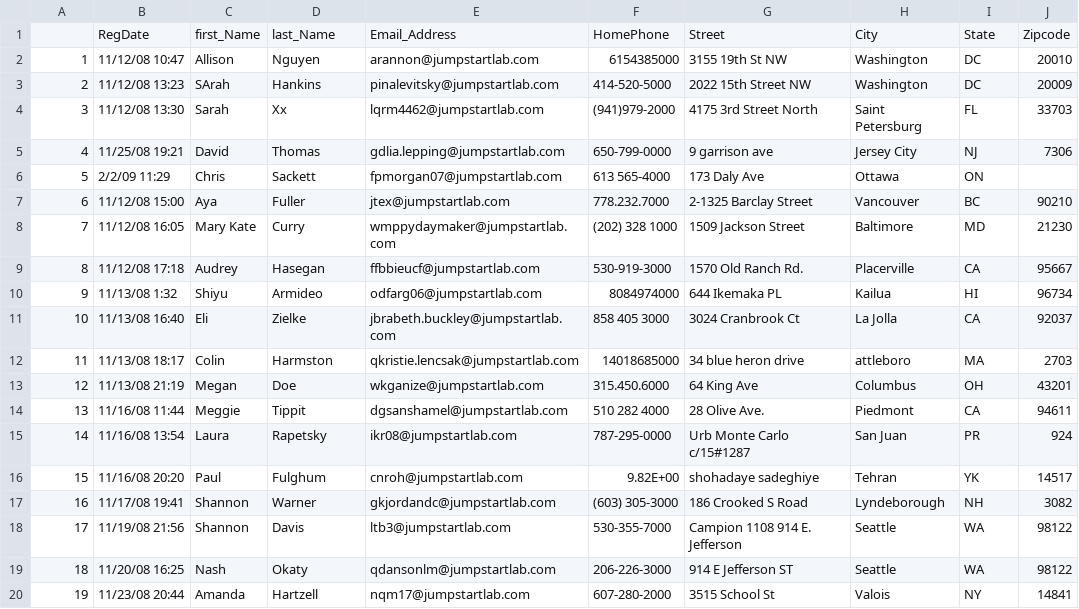
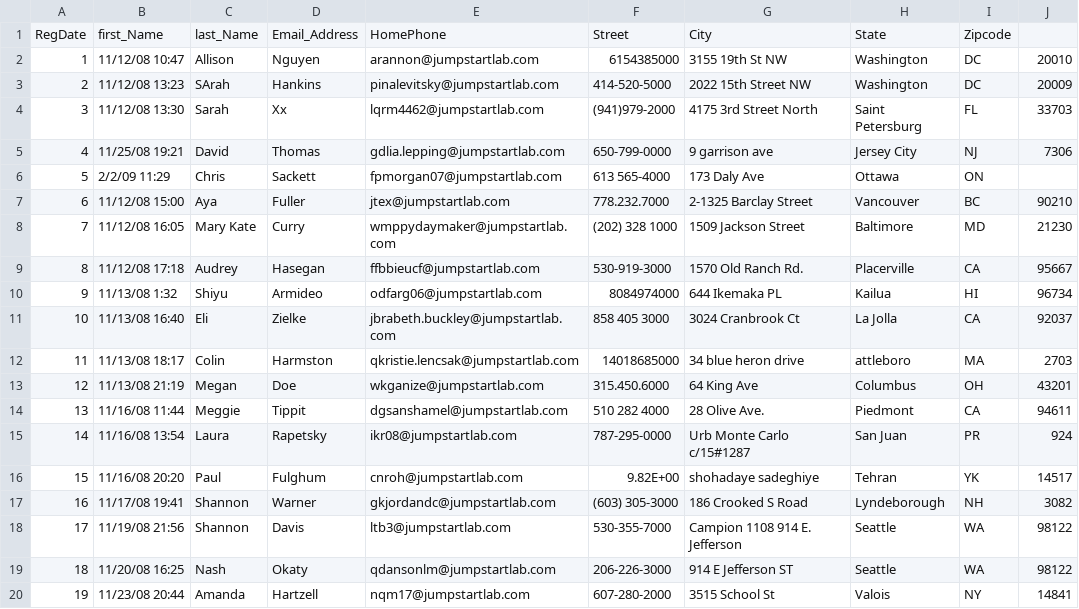
Before and after one commit to wwrk22/event_manager, a CSV file: event_attendees.csv, drawn as a sheet.

Commit message:
Load sample file and print first names

```diff
--- a/event_attendees.csv
+++ b/event_attendees.csv
@@ -1,2 +1,2 @@
- ,RegDate,first_Name,last_Name,Email_Address,HomePhone,Street,City,State,Zipcode
+RegDate,first_Name,last_Name,Email_Address,HomePhone,Street,City,State,Zipcode
 1,11/12/08 10:47,Allison,Nguyen,arannon@jumpstartlab.com,6154385000,3155 19th St NW,Washington,DC,20010
```
Also changed, not shown: 2 other files.
